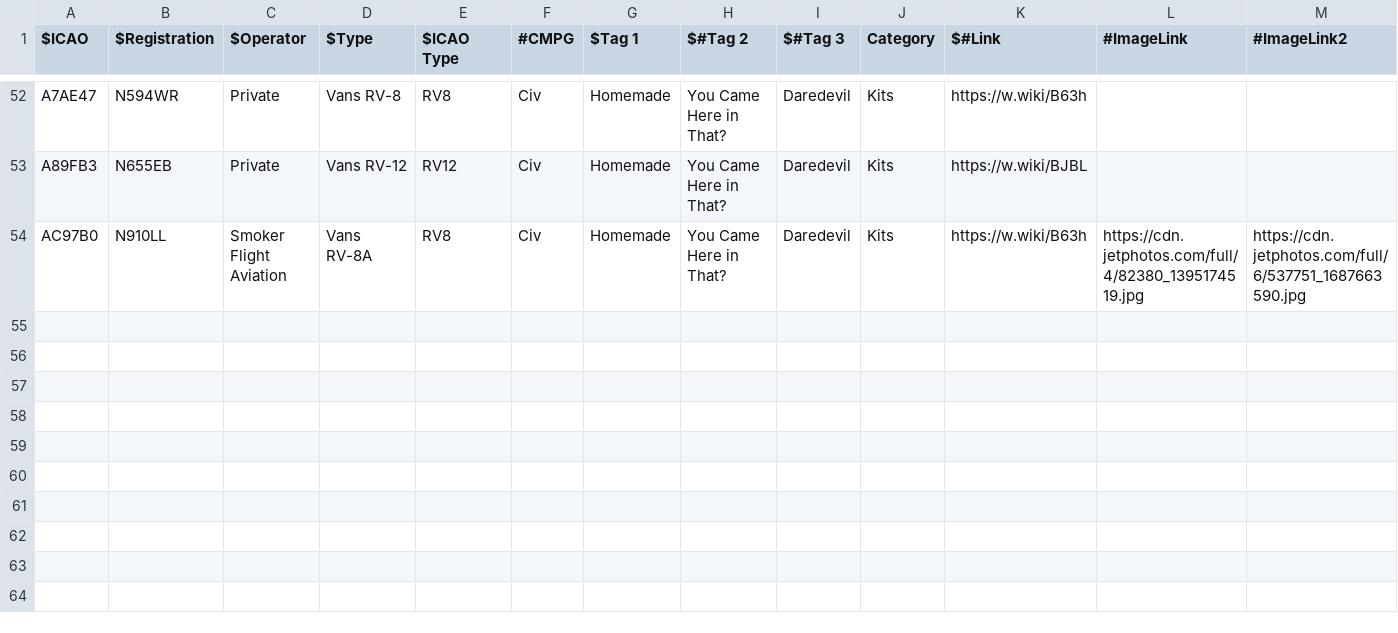
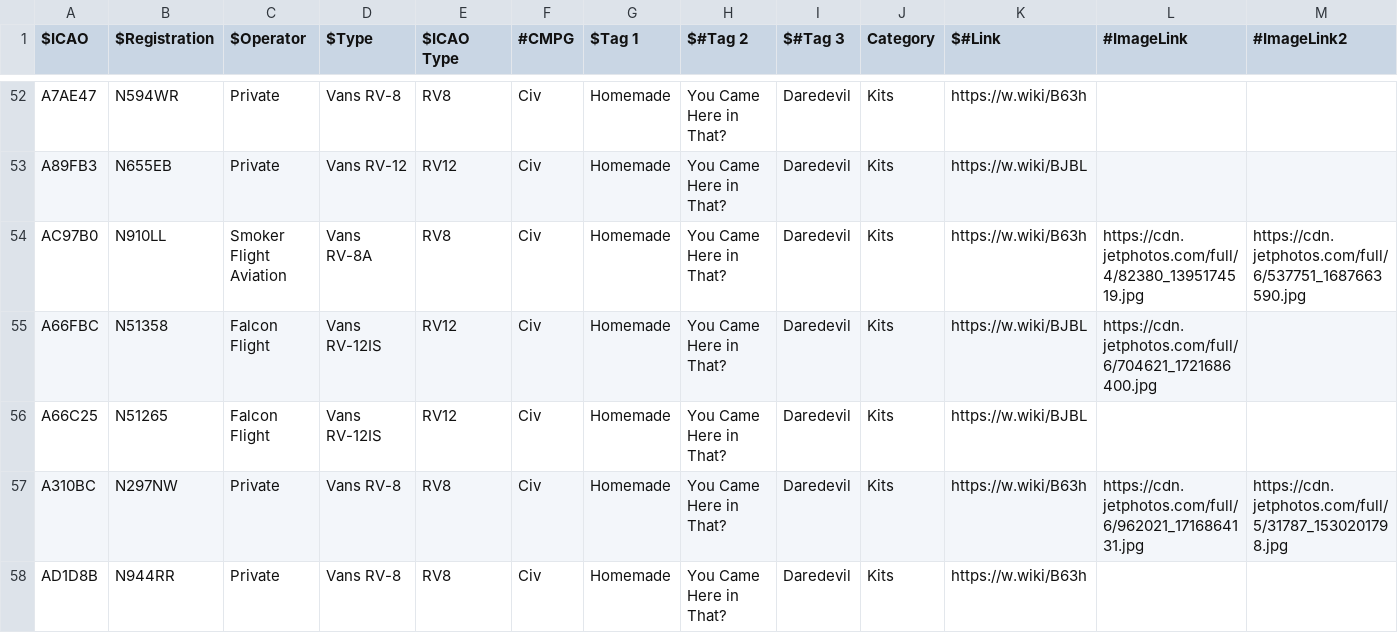
Before and after one commit to lingawakad/plane-alert-kits, a CSV file: plane-alert-kits-images.csv, drawn as a sheet; only a part is shown, gaps mark what is left out; rows hold the shown columns only; the diff names each change by its address in the sheet, - before the commit and + after, or states it on an @@ line.

Commit message:
more

```diff
--- a/plane-alert-kits-images.csv
+++ b/plane-alert-kits-images.csv
+row 55: A66FBC | N51358 | Falcon Flight | Vans RV-12IS | RV12 | Civ | Homemade | You Came Here in That? | Daredevil | Kits | https://w.wiki/BJBL | https://cdn.jetphotos.com/full/6/704621_1721686400.jpg
+row 56: A66C25 | N51265 | Falcon Flight | Vans RV-12IS | RV12 | Civ | Homemade | You Came Here in That? | Daredevil | Kits | https://w.wiki/BJBL
+row 57: A310BC | N297NW | Private | Vans RV-8 | RV8 | Civ | Homemade | You Came Here in That? | Daredevil | Kits | https://w.wiki/B63h | https://cdn.jetphotos.com/full/6/962021_1716864131.jpg | https://cdn.jetphotos.com/full/5/31787_1530201798.jpg
+row 58: AD1D8B | N944RR | Private | Vans RV-8 | RV8 | Civ | Homemade | You Came Here in That? | Daredevil | Kits | https://w.wiki/B63h
```
